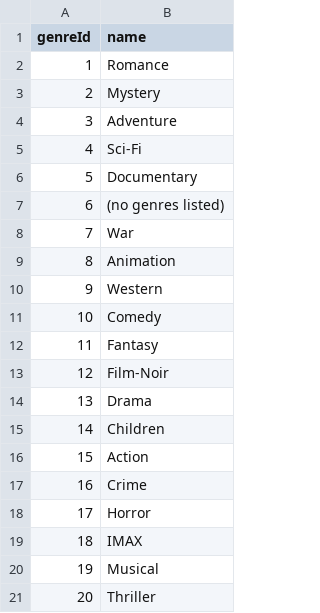
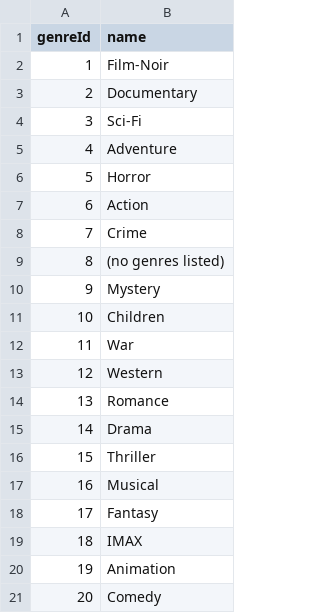
Before and after one commit to zcabeto/StretchProj, a CSV file: data/genres.csv, drawn as a sheet.

```diff
--- a/data/genres.csv
+++ b/data/genres.csv
@@ -1,21 +1,21 @@
 genreId,name
-1,Romance
-2,Mystery
-3,Adventure
-4,Sci-Fi
-5,Documentary
-6,(no genres listed)
-7,War
-8,Animation
-9,Western
-10,Comedy
-11,Fantasy
-12,Film-Noir
-13,Drama
-14,Children
-15,Action
-16,Crime
-17,Horror
+1,Film-Noir
+2,Documentary
+3,Sci-Fi
+4,Adventure
+5,Horror
+6,Action
+7,Crime
+8,(no genres listed)
+9,Mystery
+10,Children
+11,War
+12,Western
+13,Romance
+14,Drama
+15,Thriller
+16,Musical
+17,Fantasy
 18,IMAX
-19,Musical
-20,Thriller
+19,Animation
+20,Comedy
```
Also changed, not shown: data/movie_genres.csv, 6 other files.
